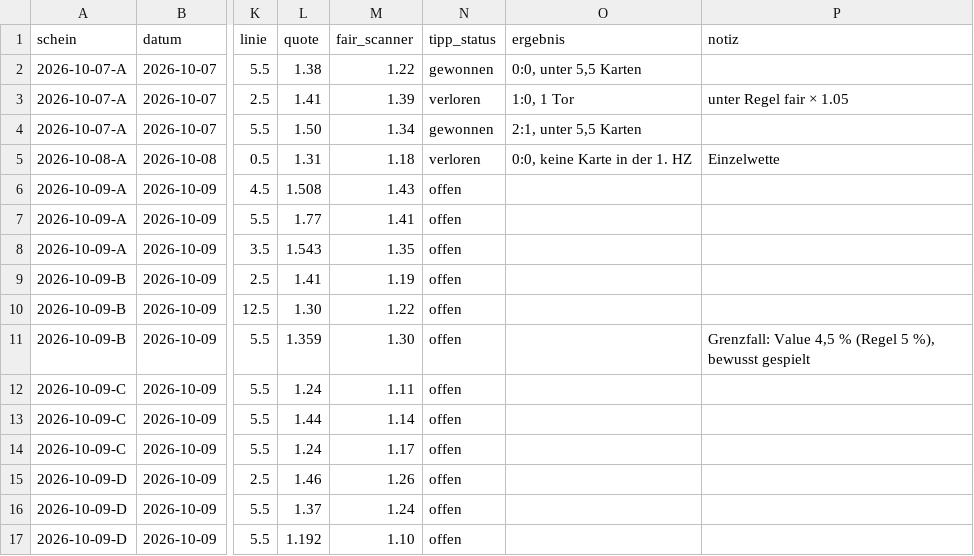
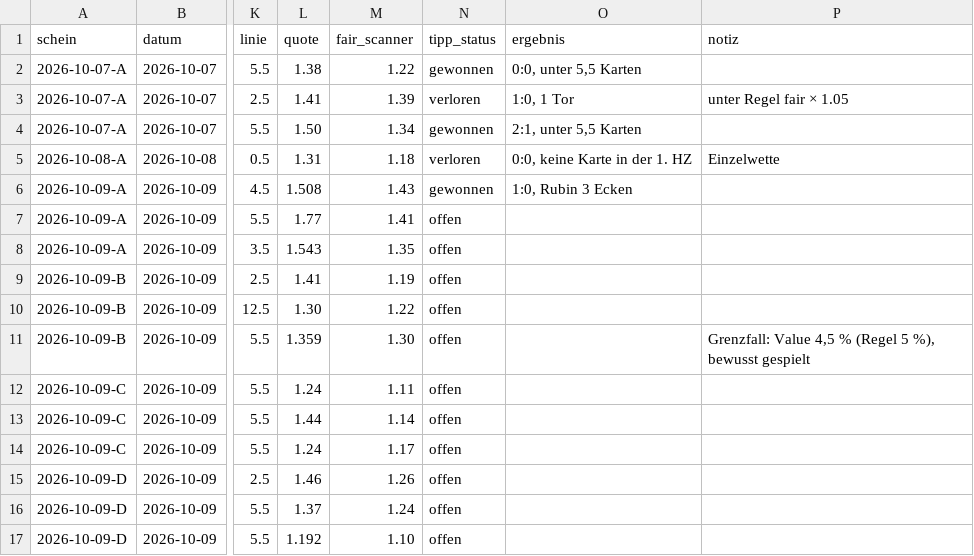
Before and after one commit to peatxxxx-star/trend-scanner, a CSV file: wetten.csv, drawn as a sheet; only a part is shown, gaps mark what is left out; the diff names each change by its address in the sheet, - before the commit and + after, or states it on an @@ line.

```diff
--- a/wetten.csv
+++ b/wetten.csv
-N6 (tipp_status): offen
+N6 (tipp_status): gewonnen
-O6 (ergebnis): (empty)
+O6 (ergebnis): 1:0, Rubin 3 Ecken
```
